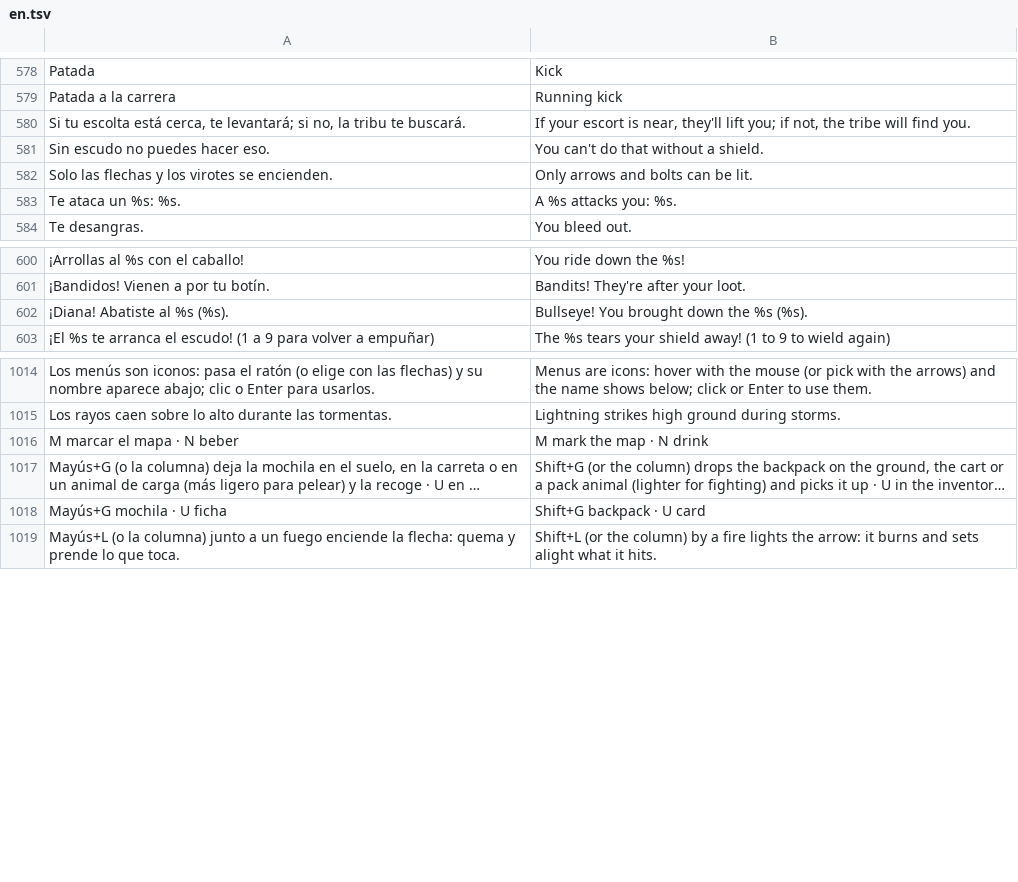
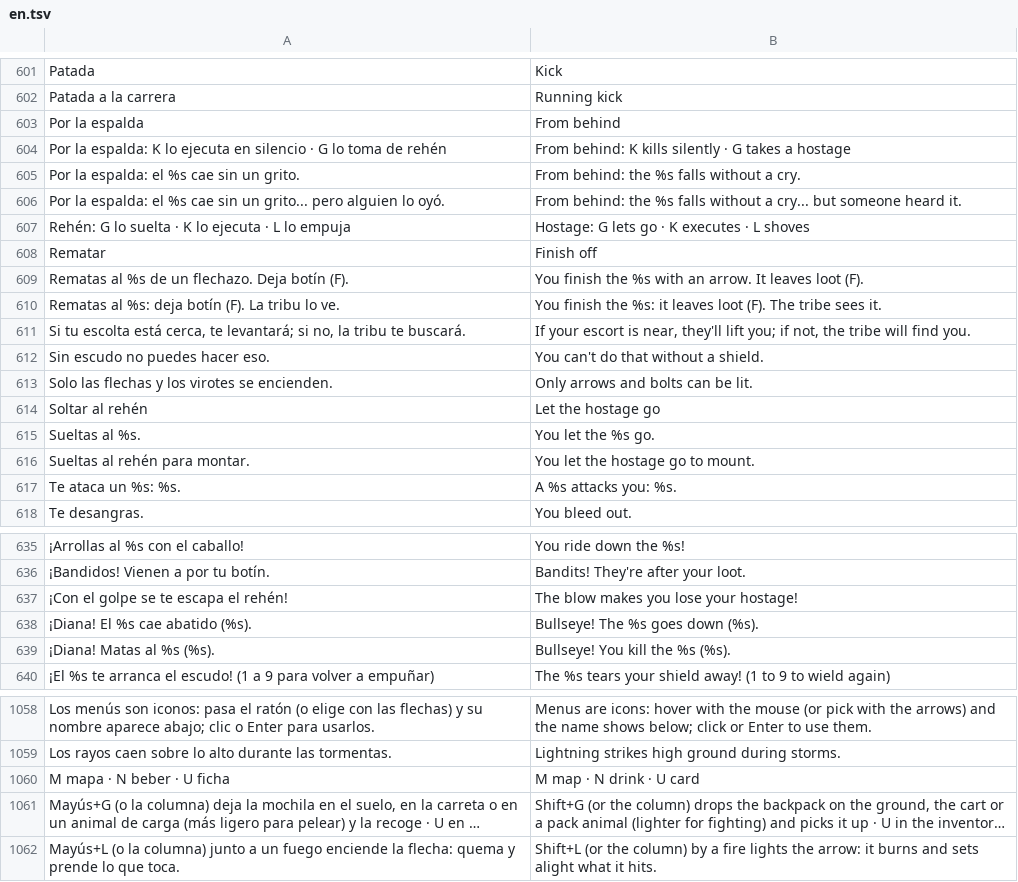
Before and after one commit to amaturanas-sys/Scavenger, a TSV file: assets/i18n/en.tsv, drawn as a sheet; only a part is shown, gaps mark what is left out; long unchanged cells end in …; removed rows and columns are numbered as before the commit, all else as after; the diff covers the shown part only; the diff names each change by its address in the sheet, - before the commit and + after, or states it on an @@ line.

```diff
--- a/assets/i18n/en.tsv
+++ b/assets/i18n/en.tsv
+row 603: Por la espalda | From behind
+row 604: Por la espalda: K lo ejecuta en silencio · G lo toma de rehén | From behind: K kills silently · G takes a hostage
+row 605: Por la espalda: el %s cae sin un grito. | From behind: the %s falls without a cry.
+row 606: Por la espalda: el %s cae sin un grito... pero alguien lo oyó. | From behind: the %s falls without a cry... but someone heard it.
+row 607: Rehén: G lo suelta · K lo ejecuta · L lo empuja | Hostage: G lets go · K executes · L shoves
+row 608: Rematar | Finish off
+row 609: Rematas al %s de un flechazo. Deja botín (F). | You finish the %s with an arrow. It leaves loot (F).
+row 610: Rematas al %s: deja botín (F). La tribu lo ve. | You finish the %s: it leaves loot (F). The tribe sees it.
+row 614: Soltar al rehén | Let the hostage go
+row 615: Sueltas al %s. | You let the %s go.
+row 616: Sueltas al rehén para montar. | You let the hostage go to mount.
-row 602: ¡Diana! Abatiste al %s (%s). | Bullseye! You brought down the %s (%s).
+row 637: ¡Con el golpe se te escapa el rehén! | The blow makes you lose your hostage!
+row 638: ¡Diana! El %s cae abatido (%s). | Bullseye! The %s goes down (%s).
+row 639: ¡Diana! Matas al %s (%s). | Bullseye! You kill the %s (%s).
-row 1016: M marcar el mapa · N beber | M mark the map · N drink
+row 1060: M mapa · N beber · U ficha | M map · N drink · U card
-row 1018: Mayús+G mochila · U ficha | Shift+G backpack · U card
```
Also changed, not shown: 34 added rows, 2 removed rows and 2 edited cells elsewhere in this file, 25 other files.
